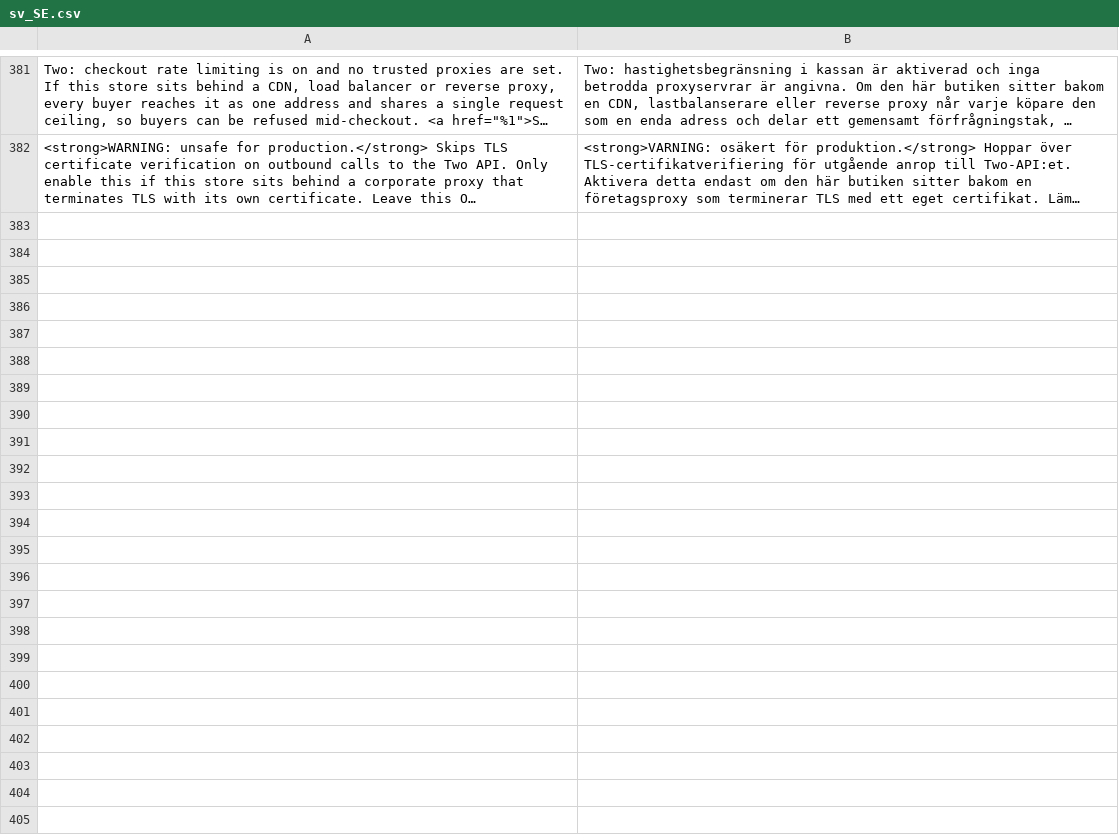
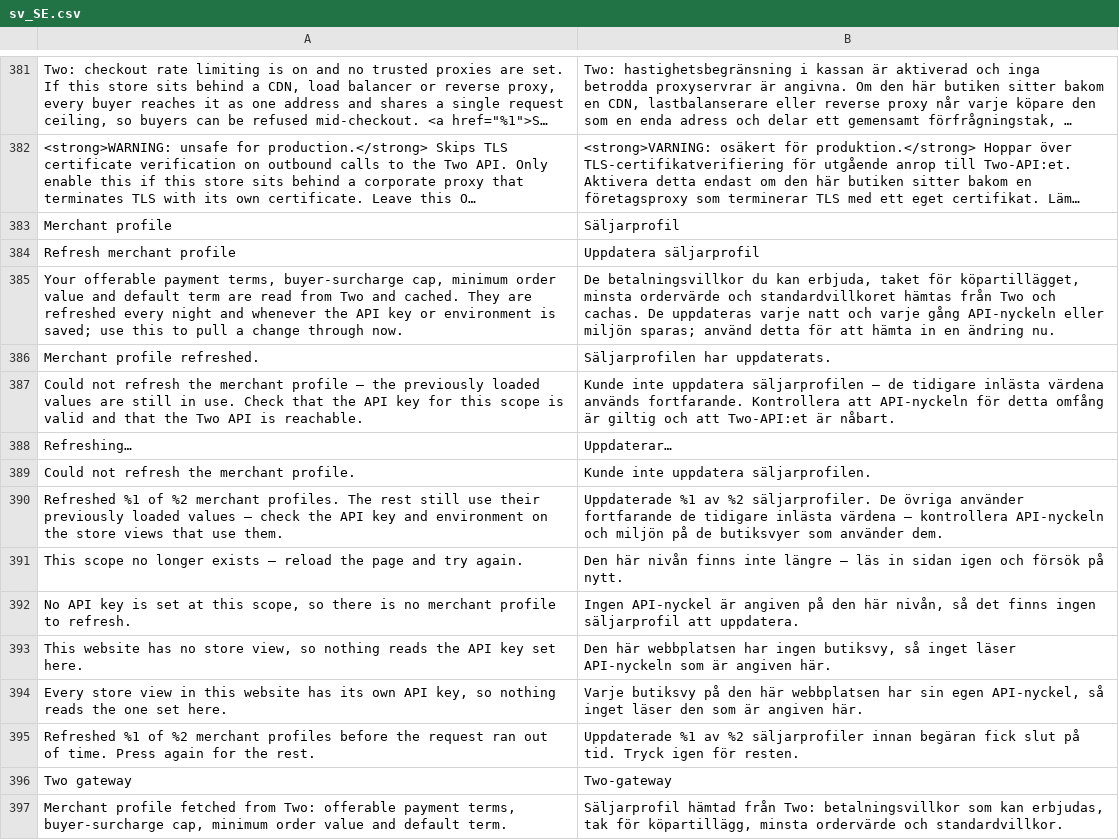
Before and after one commit to two-inc/magento-plugin, a CSV file: i18n/sv_SE.csv, drawn as a sheet; only a part is shown, gaps mark what is left out; long unchanged cells end in …; the diff names each change by its address in the sheet, - before the commit and + after, or states it on an @@ line.

```diff
--- a/i18n/sv_SE.csv
+++ b/i18n/sv_SE.csv
+row 383: Merchant profile | Säljarprofil
+row 384: Refresh merchant profile | Uppdatera säljarprofil
+row 385: Your offerable payment terms, buyer-surcharge cap, minimum order value and default term are read from Two and cached. They are refreshed every night and whenever the API key or environment is saved; use this to pull a change through now. | De betalningsvillkor du kan erbjuda, taket för köpartillägget, minsta ordervärde och standardvillkoret hämtas från Two och cachas. De uppdateras varje natt och varje gång API-nyckeln eller miljön sparas; använd detta för att hämta in en ändring nu.
+row 386: Merchant profile refreshed. | Säljarprofilen har uppdaterats.
+row 387: Could not refresh the merchant profile — the previously loaded values are still in use. Check that the API key for this scope is valid and that the Two API is reachable. | Kunde inte uppdatera säljarprofilen — de tidigare inlästa värdena används fortfarande. Kontrollera att API-nyckeln för detta omfång är giltig och att Two-API:et är nåbart.
+row 388: Refreshing… | Uppdaterar…
+row 389: Could not refresh the merchant profile. | Kunde inte uppdatera säljarprofilen.
+row 390: Refreshed %1 of %2 merchant profiles. The rest still use their previously loaded values — check the API key and environment on the store views that use them. | Uppdaterade %1 av %2 säljarprofiler. De övriga använder fortfarande de tidigare inlästa värdena — kontrollera API-nyckeln och miljön på de butiksvyer som använder dem.
+row 391: This scope no longer exists — reload the page and try again. | Den här nivån finns inte längre — läs in sidan igen och försök på nytt.
+row 392: No API key is set at this scope, so there is no merchant profile to refresh. | Ingen API-nyckel är angiven på den här nivån, så det finns ingen säljarprofil att uppdatera.
+row 393: This website has no store view, so nothing reads the API key set here. | Den här webbplatsen har ingen butiksvy, så inget läser API-nyckeln som är angiven här.
+row 394: Every store view in this website has its own API key, so nothing reads the one set here. | Varje butiksvy på den här webbplatsen har sin egen API-nyckel, så inget läser den som är angiven här.
+row 395: Refreshed %1 of %2 merchant profiles before the request ran out of time. Press again for the rest. | Uppdaterade %1 av %2 säljarprofiler innan begäran fick slut på tid. Tryck igen för resten.
+row 396: Two gateway | Two-gateway
+row 397: Merchant profile fetched from Two: offerable payment terms, buyer-surcharge cap, minimum order value and default term. | Säljarprofil hämtad från Two: betalningsvillkor som kan erbjudas, tak för köpartillägg, minsta ordervärde och standardvillkor.
```
Also changed, not shown: i18n/nb_NO.csv, i18n/nl_NL.csv, 28 other files.
